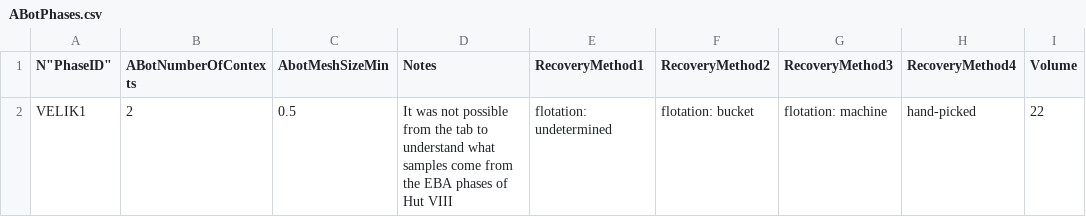
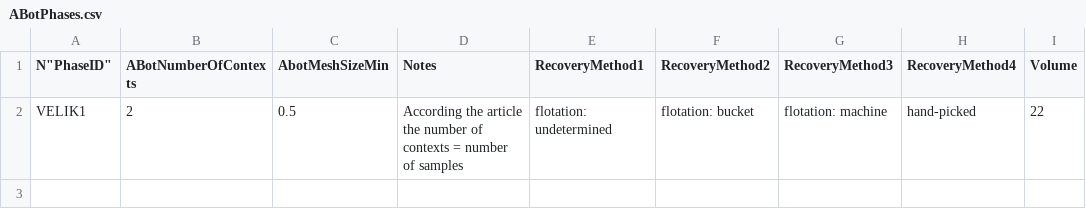
Before and after one commit to BIADwiki/BIADwiki, a CSV file: tools/templates/ABotPhases.csv, drawn as a sheet; only a part is shown; the diff names each change by its address in the sheet, - before the commit and + after, or states it on an @@ line.

```diff
--- a/tools/templates/ABotPhases.csv
+++ b/tools/templates/ABotPhases.csv
-D2 (Notes): It was not possible from the tab to understand what samples come from the EBA phases of Hut VIII
+D2 (Notes): According the article the number of contexts = number of samples
```
Also changed, not shown: tools/templates/Citations.csv, 1 other file.
